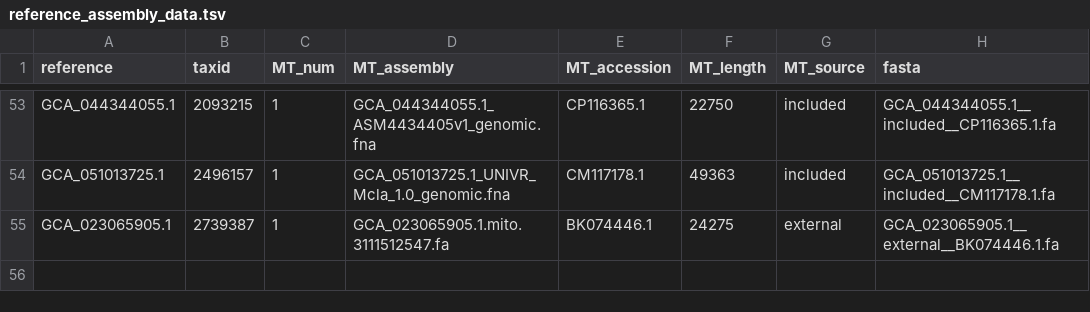
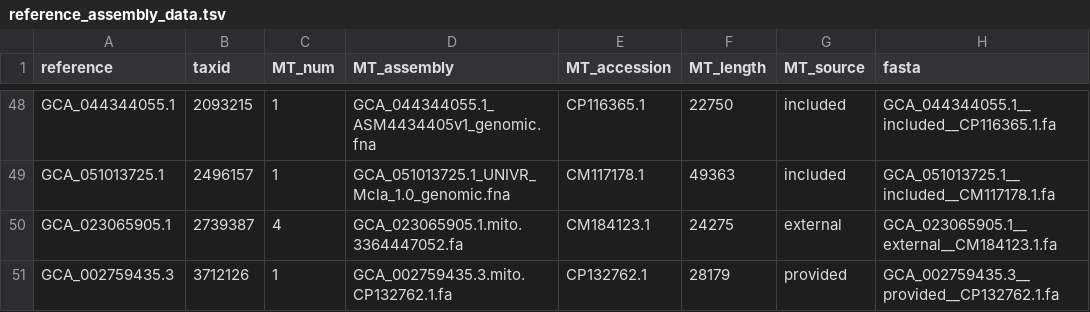
Before and after one commit to RIVM-bioinformatics/apollo-reference, a TSV file: data/reference_assembly_data.tsv, drawn as a sheet; only a part is shown, gaps mark what is left out; the diff covers the shown part only.

```diff
--- a/data/reference_assembly_data.tsv
+++ b/data/reference_assembly_data.tsv
@@ -54,2 +49,3 @@ GCA_044344055.1	2093215	1	GCA_044344055.1_ASM4434405v1_genomic.fna	CP116365.1	22
 GCA_051013725.1	2496157	1	GCA_051013725.1_UNIVR_Mcla_1.0_genomic.fna	CM117178.1	49363	included	GCA_051013725.1__included__CM117178.1.fa
-GCA_023065905.1	2739387	1	GCA_023065905.1.mito.3111512547.fa	BK074446.1	24275	external	GCA_023065905.1__external__BK074446.1.fa
+GCA_023065905.1	2739387	4	GCA_023065905.1.mito.3364447052.fa	CM184123.1	24275	external	GCA_023065905.1__external__CM184123.1.fa
+GCA_002759435.3	3712126	1	GCA_002759435.3.mito.CP132762.1.fa	CP132762.1	28179	provided	GCA_002759435.3__provided__CP132762.1.fa
```
Also changed, not shown: 1 added row, 6 removed rows and 20 edited cells elsewhere in this file, 8 other files.
